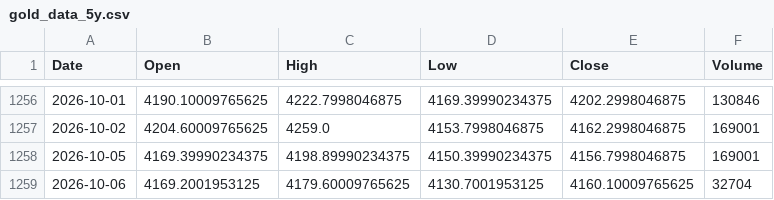
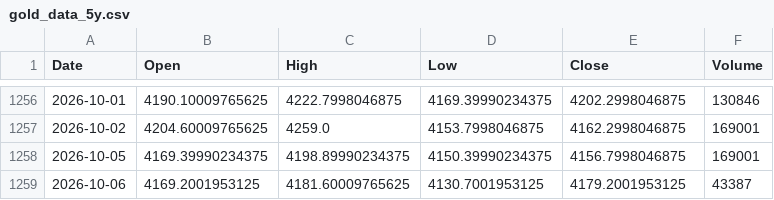
Before and after one commit to tantienle323-code/ph-n-t-ch-gi-v-ng, a CSV file: data/gold_data_5y.csv, drawn as a sheet; only a part is shown, gaps mark what is left out.

```diff
--- a/data/gold_data_5y.csv
+++ b/data/gold_data_5y.csv
@@ -1258,2 +1258,2 @@ Date,Open,High,Low,Close,Volume
 2026-10-05,4169.39990234375,4198.89990234375,4150.39990234375,4156.7998046875,169001
-2026-10-06,4169.2001953125,4179.60009765625,4130.7001953125,4160.10009765625,32704
+2026-10-06,4169.2001953125,4181.60009765625,4130.7001953125,4179.2001953125,43387
```
Also changed, not shown: data/gold_data_processed.csv, 3 other files.
